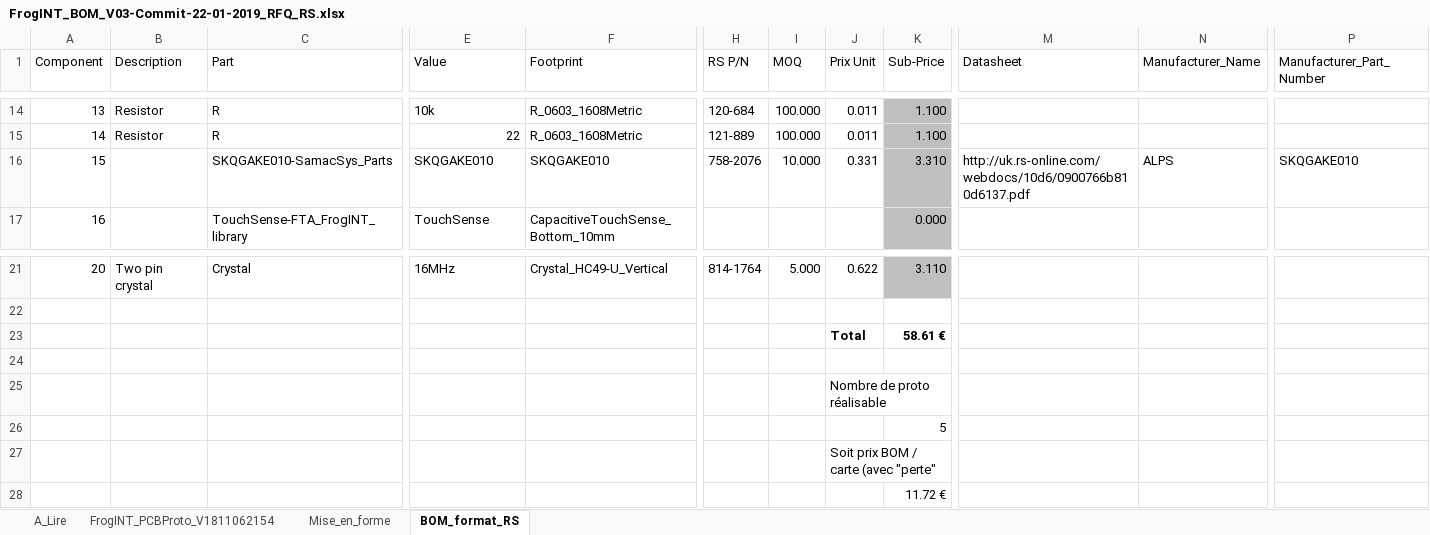
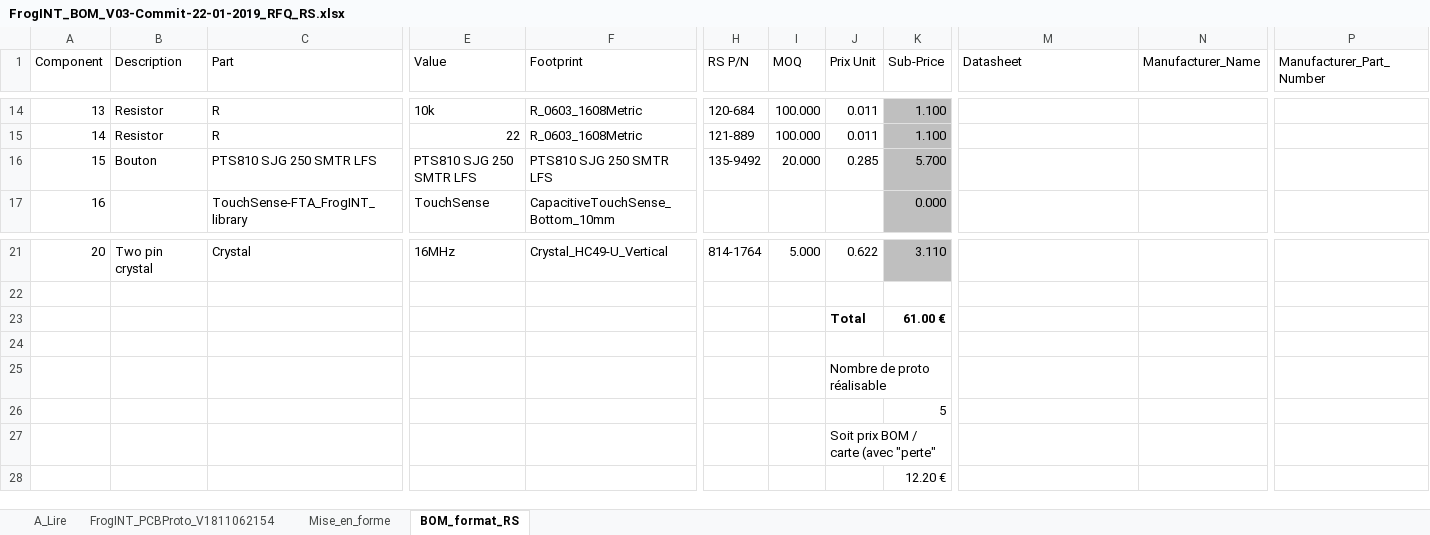
Before and after one commit to eclisia/FrogINTHardware, an Excel workbook: 04_Electronique/FrogINT_PCBProto_V1811062154/FrogINT_BOM_V03-Commit-22-01-2019_RFQ_RS.xlsx, sheet BOM_format_RS, drawn as a sheet; only a part is shown, gaps mark what is left out; values as stored, in another font and other column widths than the file's, no borders; the diff covers the shown part only; the diff names each change by its address in the sheet, - before the commit and + after, or states it on an @@ line.

Commit message:
12/02/2019 : Remplacement des gros boutons par des plus petits
Impact :
	Mise à jour du fichier Excel FrogINT_BOM_V03-Commit-22-01-2019_RFQ_RS.xlsx suite à la mise à jour de la BOM (Attention pour les chiffrage en cours)
	Création des fichiers sources mécaniques pour ce nouveau Switch_PTS810SJG250SMTRLFS
	Mise à jour des références des librairies (pointeur).
	Déplacement partiel de la librairie SamacSys_Parts directement dans la "racine" du projet (et non plus dans l'arborescence C: etc.)

```diff
--- a/04_Electronique/FrogINT_PCBProto_V1811062154/FrogINT_BOM_V03-Commit-22-01-2019_RFQ_RS.xlsx (sheet BOM_format_RS)
+++ b/04_Electronique/FrogINT_PCBProto_V1811062154/FrogINT_BOM_V03-Commit-22-01-2019_RFQ_RS.xlsx (sheet BOM_format_RS)
-B16 (Description): (empty)
+B16 (Description): Bouton
-C16 (Part): SKQGAKE010-SamacSys_Parts
+C16 (Part): PTS810 SJG 250 SMTR LFS
-E16 (Value): SKQGAKE010
+E16 (Value): PTS810 SJG 250 SMTR LFS
-F16 (Footprint): SKQGAKE010
+F16 (Footprint): PTS810 SJG 250 SMTR LFS
-H16 (RS P/N): 758-2076
+H16 (RS P/N): 135-9492
-I16 (MOQ): 10.000
+I16 (MOQ): 20.000
-J16 (Prix Unit): 0.331
+J16 (Prix Unit): 0.285
-K16 (Sub-Price): 3.310
+K16 (Sub-Price): 5.700
-M16 (Datasheet): http://uk.rs-online.com/webdocs/10d6/0900766b810d6137.pdf
+M16 (Datasheet): (empty)
-N16 (Manufacturer_Name): ALPS
+N16 (Manufacturer_Name): (empty)
-P16 (Manufacturer_Part_Number): SKQGAKE010
+P16 (Manufacturer_Part_Number): (empty)
-K23 (Sub-Price): 58.61 €
+K23 (Sub-Price): 61.00 €
-K28 (Sub-Price): 11.72 €
+K28 (Sub-Price): 12.20 €
```
Also changed, not shown: 4 edited cells elsewhere in this sheet, 19 other files.
